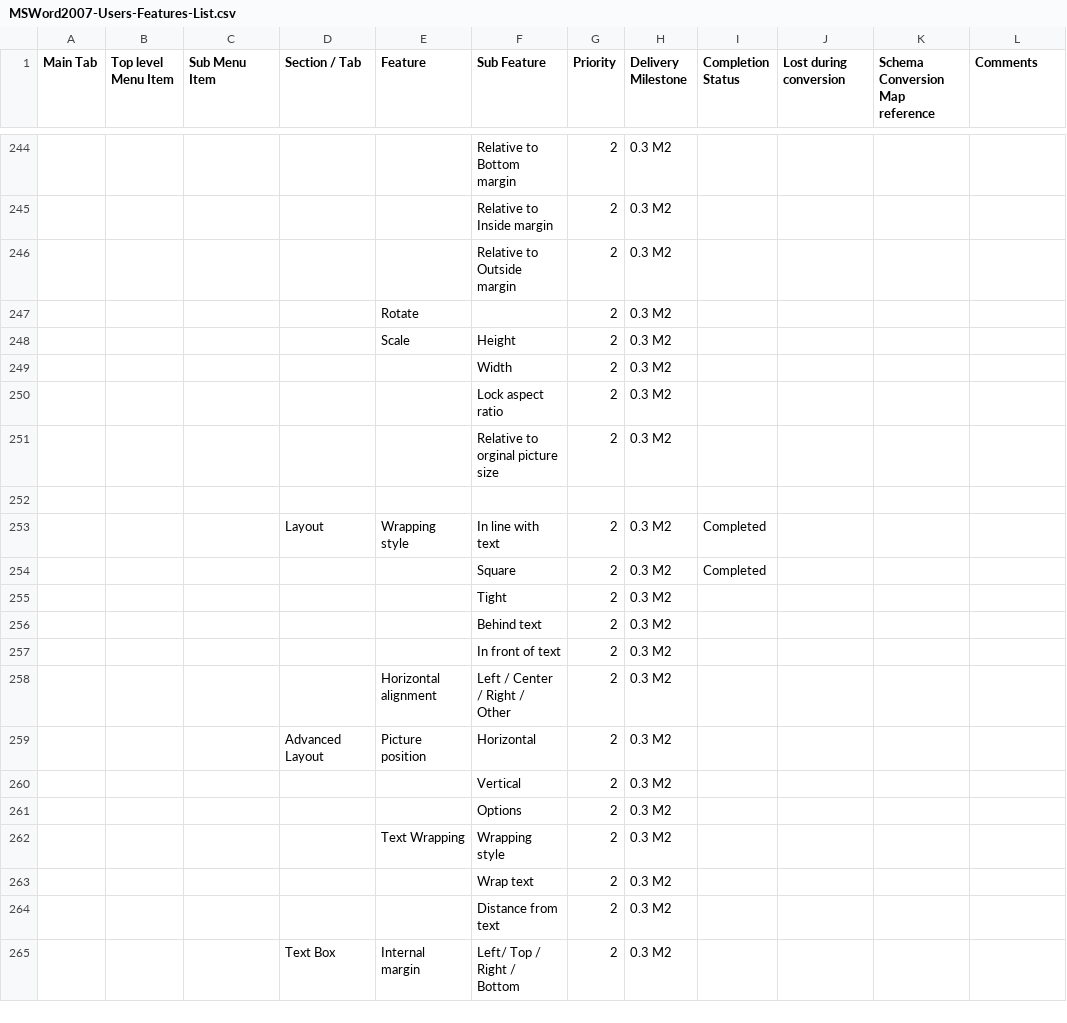
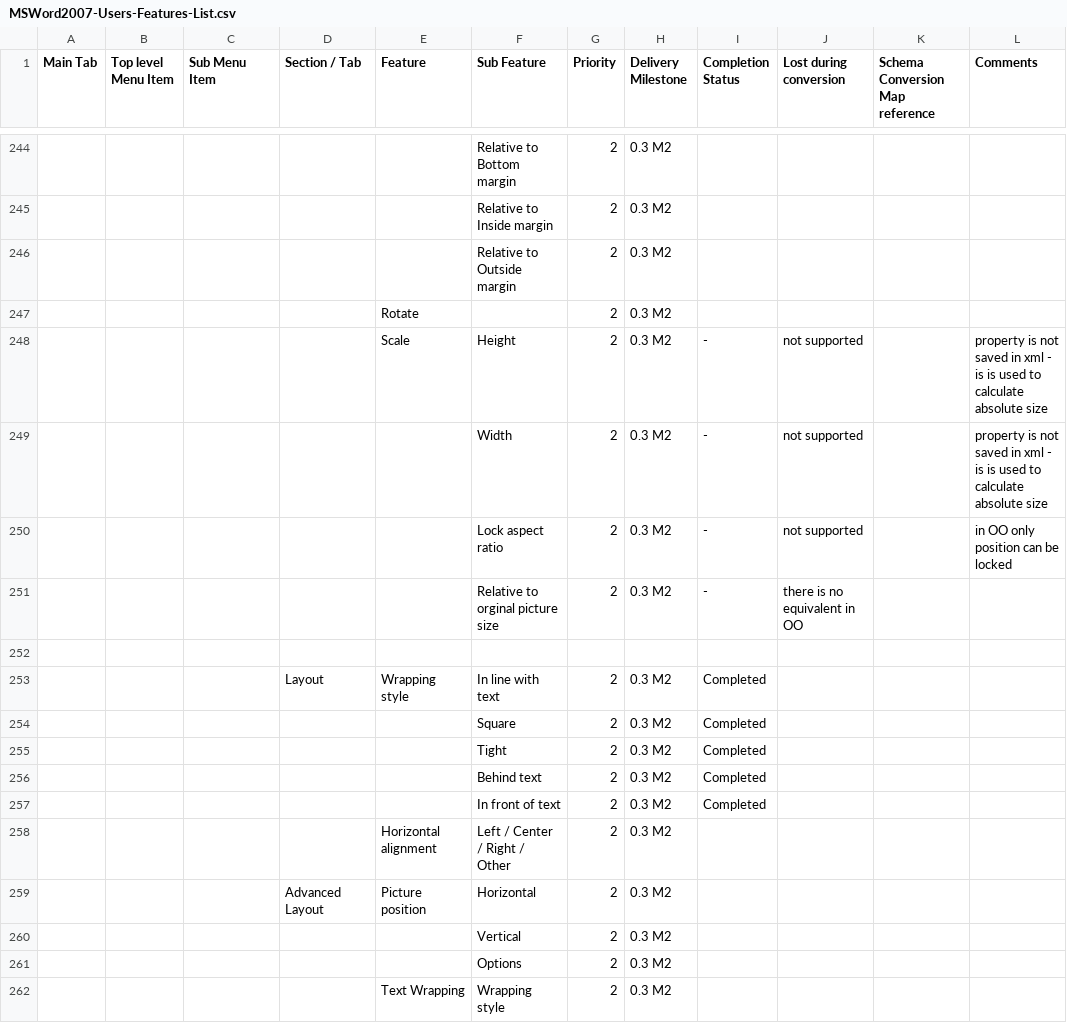
Before and after one commit to arlm/odf-converter, a CSV file: docs/Tester documentation/MSWord2007-Users-Features-List.csv, drawn as a sheet; only a part is shown, gaps mark what is left out; the shorter side is filled out with more unchanged rows; the diff names each change by its address in the sheet, - before the commit and + after, or states it on an @@ line.

```diff
--- a/docs/Tester documentation/MSWord2007-Users-Features-List.csv
+++ b/docs/Tester documentation/MSWord2007-Users-Features-List.csv
-I248:I251 (Completion Status): (empty)
+I248:I251 (Completion Status): -
-J248:J250 (Lost during conversion): (empty)
+J248:J250 (Lost during conversion): not supported
-L248:L249 (Comments): (empty)
+L248:L249 (Comments): property is not saved in xml - is is used to calculate absolute size
-L250 (Comments): (empty)
+L250 (Comments): in OO only position can be locked
-J251 (Lost during conversion): (empty)
+J251 (Lost during conversion): there is no equivalent in OO
-I255:I257 (Completion Status): (empty)
+I255:I257 (Completion Status): Completed
```
Also changed, not shown: 1 other file.
